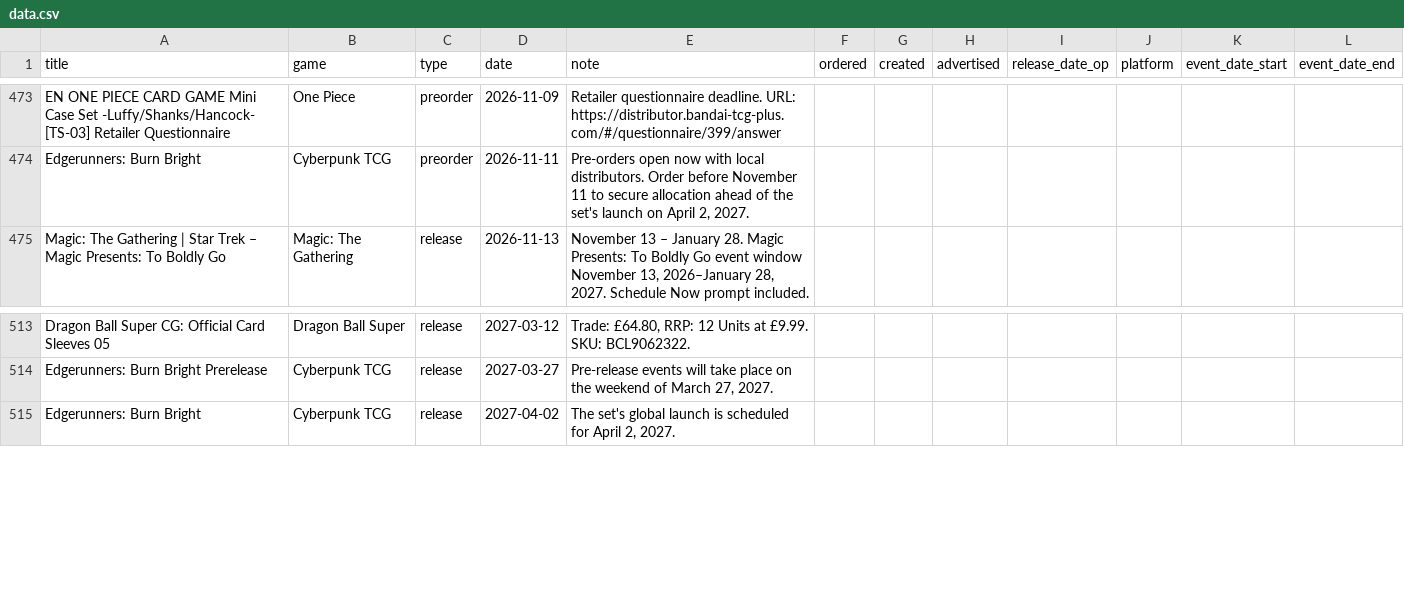
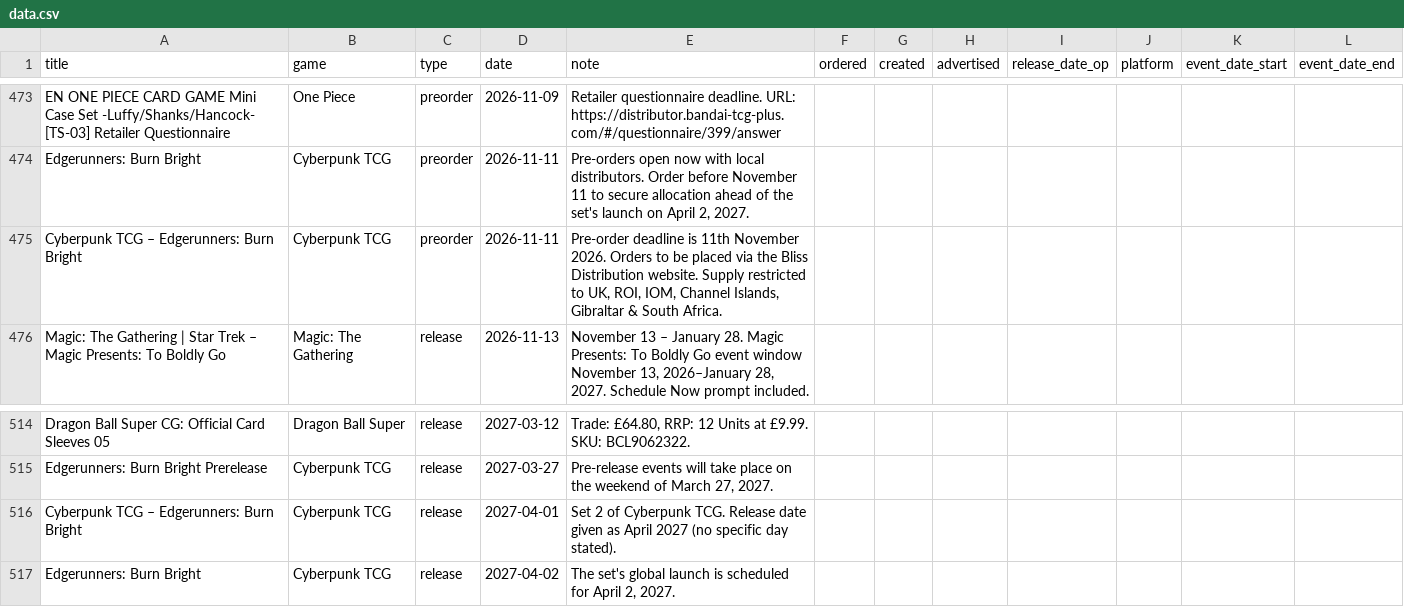
Before and after one commit to ludoquist-maker/tcg-tracker, a CSV file: data.csv, drawn as a sheet; only a part is shown, gaps mark what is left out.

Commit message:
Auto-update: success_2_events_added

```diff
--- a/data.csv
+++ b/data.csv
@@ -474,2 +474,3 @@ EN ONE PIECE CARD GAME Mini Case Set -Luffy/Shanks/Hancock- [TS-03] Retailer Que
 Edgerunners: Burn Bright,Cyberpunk TCG,preorder,2026-11-11,"Pre-orders open now with local distributors. Order before November 11 to secure allocation ahead of the set's launch on April 2, 2027.",,,,,,,
+Cyberpunk TCG – Edgerunners: Burn Bright,Cyberpunk TCG,preorder,2026-11-11,"Pre-order deadline is 11th November 2026. Orders to be placed via the Bliss Distribution website. Supply restricted to UK, ROI, IOM, Channel Islands, Gibraltar & South Africa.",,,,,,,
 Magic: The Gathering | Star Trek – Magic Presents: To Boldly Go,Magic: The Gathering,release,2026-11-13,"November 13 – January 28. Magic Presents: To Boldly Go event window November 13, 2026–January 28, 2027. Schedule Now prompt included.",,,,,,,
@@ -514,2 +515,3 @@ Dragon Ball Super CG: Official Card Sleeves 05,Dragon Ball Super,release,2027-03
 Edgerunners: Burn Bright Prerelease,Cyberpunk TCG,release,2027-03-27,"Pre-release events will take place on the weekend of March 27, 2027.",,,,,,,
+Cyberpunk TCG – Edgerunners: Burn Bright,Cyberpunk TCG,release,2027-04-01,Set 2 of Cyberpunk TCG. Release date given as April 2027 (no specific day stated).,,,,,,,
 Edgerunners: Burn Bright,Cyberpunk TCG,release,2027-04-02,"The set's global launch is scheduled for April 2, 2027.",,,,,,,
```
